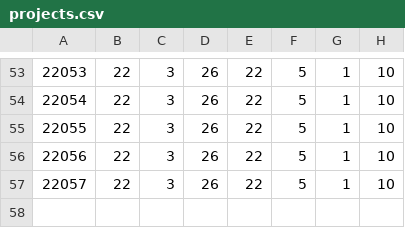
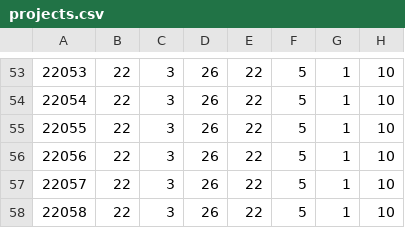
Before and after one commit to SoveriegnPihl/SoftwareDevelopment, a CSV file: src/src/dtu/data/projects.csv, drawn as a sheet; only a part is shown, gaps mark what is left out.

```diff
--- a/src/src/dtu/data/projects.csv
+++ b/src/src/dtu/data/projects.csv
@@ -57 +57,2 @@
 22057,22,3,26,22,5,1,10
+22058,22,3,26,22,5,1,10
```
Also changed, not shown: src/src/dtu/data/activities.csv, 8 other files.
